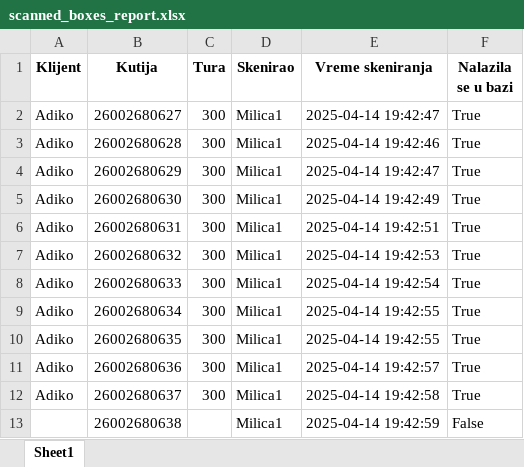
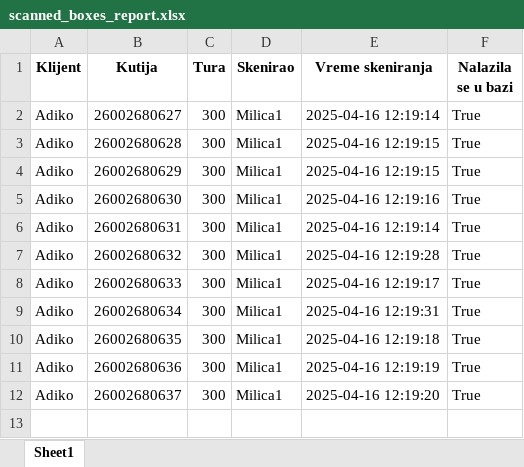
Before and after one commit to Ciglija/RW_Destroy, an Excel workbook: backend/reports/scanned_boxes_report.xlsx, sheet Sheet1, drawn as a sheet; values as stored, in another font and other column widths than the file's, no borders; the diff names each change by its address in the sheet, - before the commit and + after, or states it on an @@ line.

```diff
--- a/backend/reports/scanned_boxes_report.xlsx (sheet Sheet1)
+++ b/backend/reports/scanned_boxes_report.xlsx (sheet Sheet1)
-E2 (Vreme skeniranja): 2025-04-14 19:42:47
+E2 (Vreme skeniranja): 2025-04-16 12:19:14
-E3 (Vreme skeniranja): 2025-04-14 19:42:46
+E3 (Vreme skeniranja): 2025-04-16 12:19:15
-E4 (Vreme skeniranja): 2025-04-14 19:42:47
+E4 (Vreme skeniranja): 2025-04-16 12:19:15
-E5 (Vreme skeniranja): 2025-04-14 19:42:49
+E5 (Vreme skeniranja): 2025-04-16 12:19:16
-E6 (Vreme skeniranja): 2025-04-14 19:42:51
+E6 (Vreme skeniranja): 2025-04-16 12:19:14
-E7 (Vreme skeniranja): 2025-04-14 19:42:53
+E7 (Vreme skeniranja): 2025-04-16 12:19:28
-E8 (Vreme skeniranja): 2025-04-14 19:42:54
+E8 (Vreme skeniranja): 2025-04-16 12:19:17
-E9 (Vreme skeniranja): 2025-04-14 19:42:55
+E9 (Vreme skeniranja): 2025-04-16 12:19:31
-E10 (Vreme skeniranja): 2025-04-14 19:42:55
+E10 (Vreme skeniranja): 2025-04-16 12:19:18
-E11 (Vreme skeniranja): 2025-04-14 19:42:57
+E11 (Vreme skeniranja): 2025-04-16 12:19:19
-E12 (Vreme skeniranja): 2025-04-14 19:42:58
+E12 (Vreme skeniranja): 2025-04-16 12:19:20
-row 13:  | 26002680638 |  | Milica1 | 2025-04-14 19:42:59 | False
```
Also changed, not shown: 5 other files.
